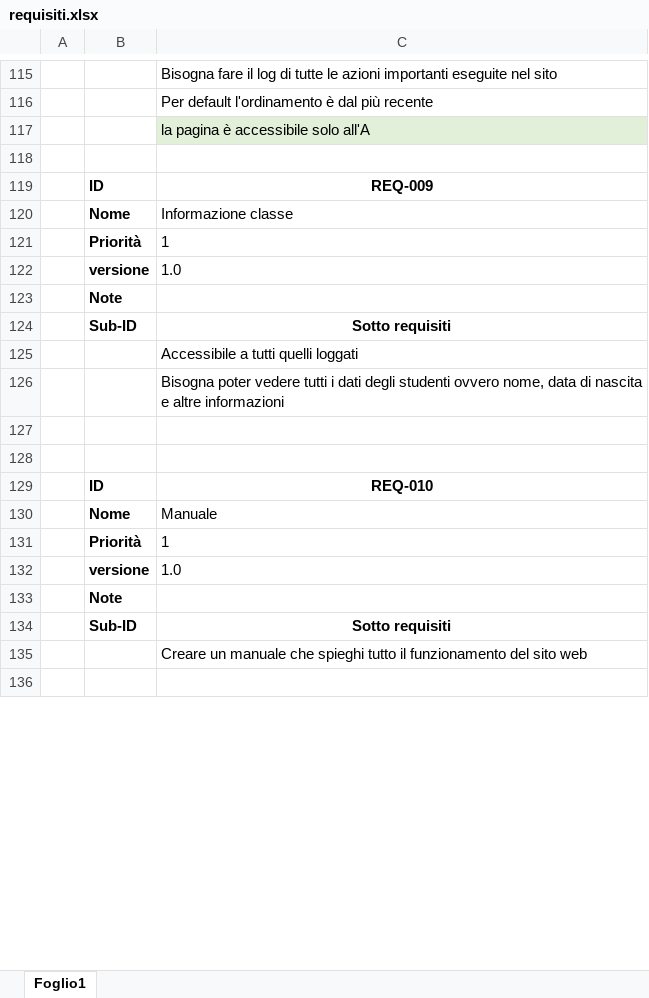
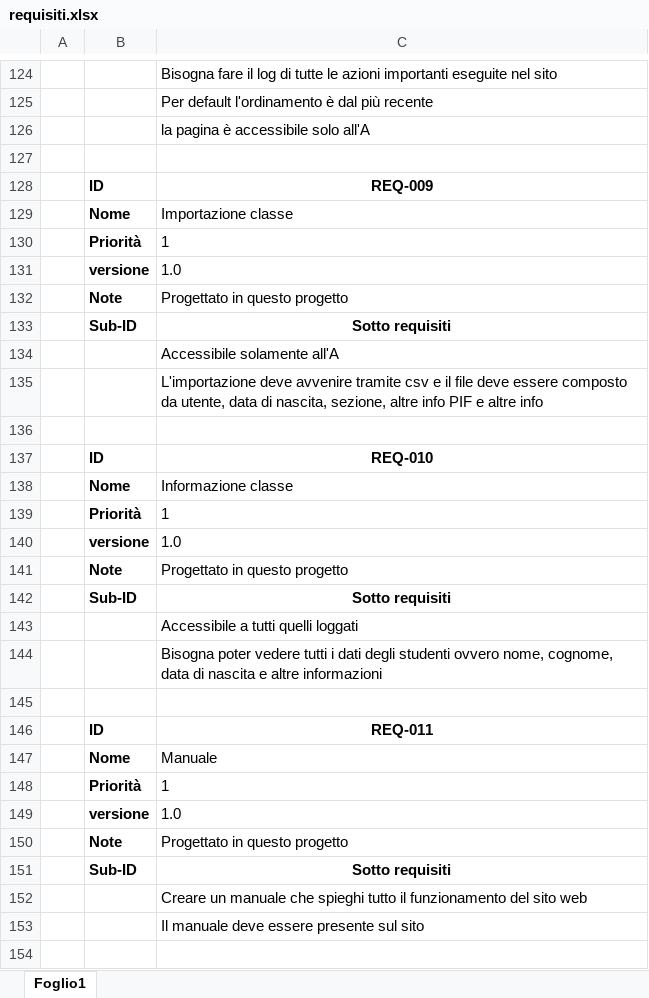
Before and after one commit to andrealupica/MPT, an Excel workbook: Progettazione2/Analisi/requisiti.xlsx, sheet Foglio1, drawn as a sheet; only a part is shown, gaps mark what is left out; values as stored, in another font and other column widths than the file's, no borders; addresses are those after the commit; the diff covers the shown part only; the diff names each change by its address in the sheet, - before the commit and + after, or states it on an @@ line.

```diff
--- a/Progettazione2/Analisi/requisiti.xlsx (sheet Foglio1)
+++ b/Progettazione2/Analisi/requisiti.xlsx (sheet Foglio1)
-C126 fill: #E2F0D9
+C126 fill: none
+row 129:  | Nome | Importazione classe
+row 130:  | Priorità | 1
@@ row 148 moved to row 131: versione @@
+row 132:  | Note | Progettato in questo progetto
@@ row 150 moved to row 133: Sub-ID @@
+row 134:  |  | Accessibile solamente all'A
+row 135:  |  | L'importazione deve avvenire tramite csv e il file deve essere composto da utente, data di nascita, sezione, altre info PIF e altre info
+row 136: (empty)
@@ row 129 moved to row 137: ID @@
-C141: (empty)
+C141: Progettato in questo progetto
-C144: …ovvero nome, data di…
+C144: …ovvero nome, cognome, data di…
-row 146: (empty)
+row 146:  | ID | REQ-011
-C150: (empty)
+C150: Progettato in questo progetto
+row 153:  |  | Il manuale deve essere presente sul sito
```
Also changed, not shown: 21 added rows, 10 removed rows, 17 moved rows, 13 edited cells, cell formats and merged cells elsewhere in this sheet, 27 other files.
